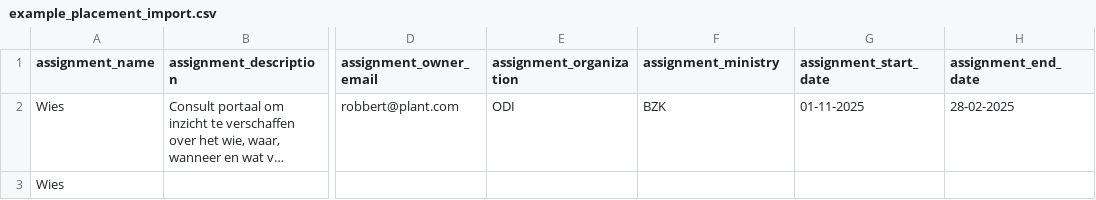
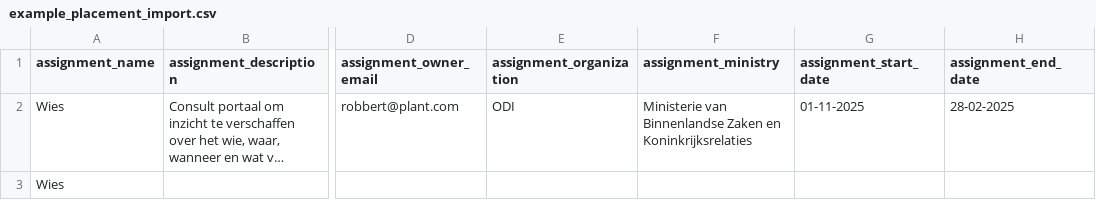
Before and after one commit to RijksICTGilde/wies, a CSV file: wies/core/static/example_placement_import.csv, drawn as a sheet; only a part is shown, gaps mark what is left out; long unchanged cells end in …; the diff names each change by its address in the sheet, - before the commit and + after, or states it on an @@ line.

Commit message:
change ministry to use full names instead of abbrevation

```diff
--- a/wies/core/static/example_placement_import.csv
+++ b/wies/core/static/example_placement_import.csv
-F2 (assignment_ministry): BZK
+F2 (assignment_ministry): Ministerie van Binnenlandse Zaken en Koninkrijksrelaties
```
Also changed, not shown: 4 other files.
